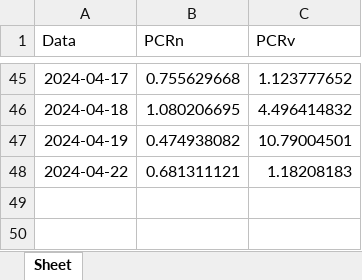
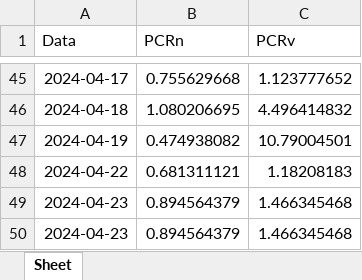
Before and after one commit to server0808/harpa, an Excel workbook: pcrvale.xlsx, sheet Sheet, drawn as a sheet; only a part is shown, gaps mark what is left out; values as stored, in another font and other column widths than the file's, no borders; the diff names each change by its address in the sheet, - before the commit and + after, or states it on an @@ line.

```diff
--- a/pcrvale.xlsx (sheet Sheet)
+++ b/pcrvale.xlsx (sheet Sheet)
+row 49: 2024-04-23 | 0.894564379 | 1.466345468
+row 50: 2024-04-23 | 0.894564379 | 1.466345468
```
Also changed, not shown: pcrabev.xlsx, pcrbbdc.xlsx, 6 other files.
